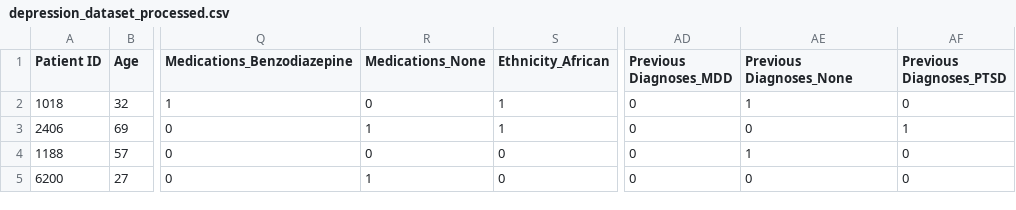
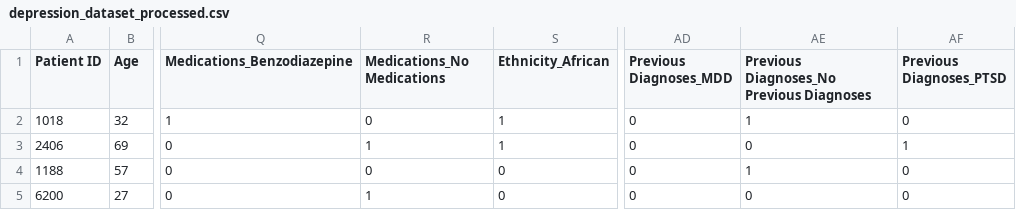
Before and after one commit to aalexakos/Depression-Detection, a CSV file: depression_dataset_processed.csv, drawn as a sheet; only a part is shown, gaps mark what is left out; the diff names each change by its address in the sheet, - before the commit and + after, or states it on an @@ line.

```diff
--- a/depression_dataset_processed.csv
+++ b/depression_dataset_processed.csv
-R1: Medications_None
+R1: Medications_No Medications
-AE1: Previous Diagnoses_None
+AE1: Previous Diagnoses_No Previous Diagnoses
```
Also changed, not shown: 1 other file.
